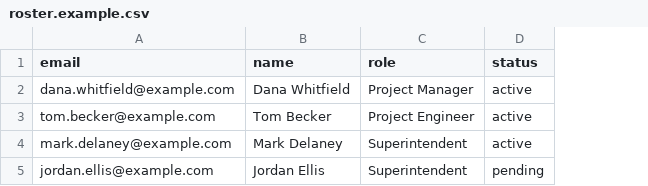
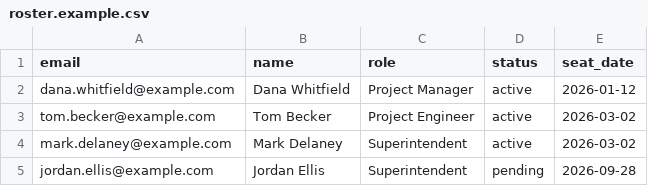
Before and after one commit to marcus-erickson/ClaudeOrganizationDashboard, a CSV file: data/roster.example.csv, drawn as a sheet; the diff names each change by its address in the sheet, - before the commit and + after, or states it on an @@ line.

```diff
--- a/data/roster.example.csv
+++ b/data/roster.example.csv
+column E (seat_date), rows 2-5: 2026-01-12 | 2026-03-02 | 2026-03-02 | 2026-09-28
```
Also changed, not shown: data/self-reports.example.csv, 16 other files.
